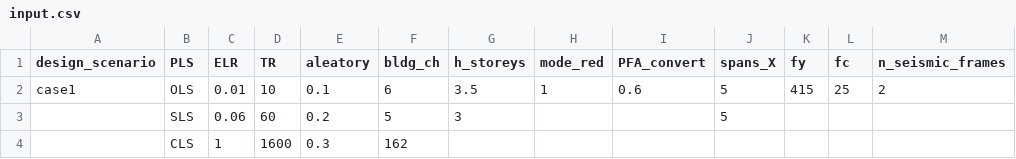
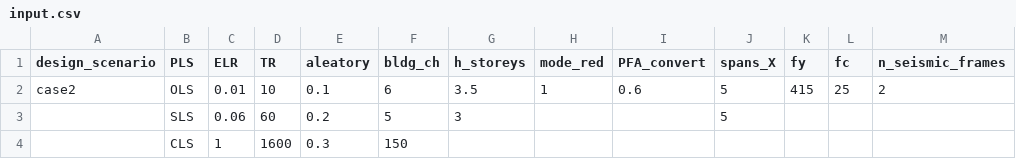
Before and after one commit to davitshahnazaryan3/IPBSD, a CSV file: client/input.csv, drawn as a sheet; only a part is shown; the diff names each change by its address in the sheet, - before the commit and + after, or states it on an @@ line.

```diff
--- a/client/input.csv
+++ b/client/input.csv
-A2 (design_scenario): case1
+A2 (design_scenario): case2
-F4 (bldg_ch): 162
+F4 (bldg_ch): 150
```
Also changed, not shown: 27 other files.
